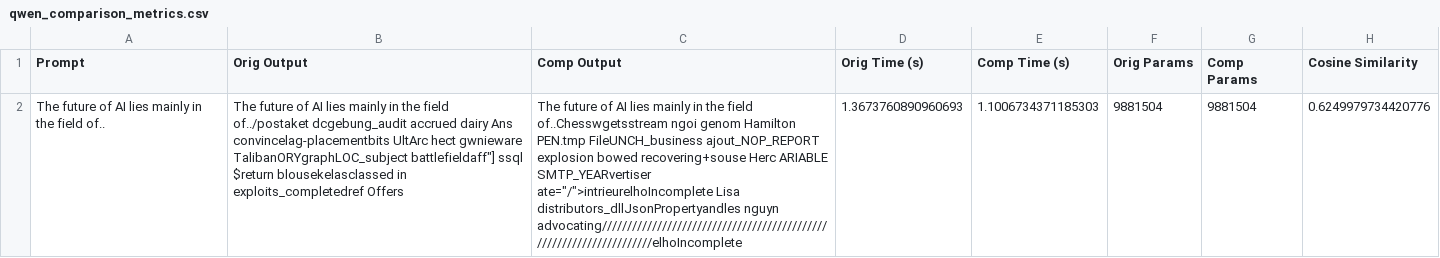
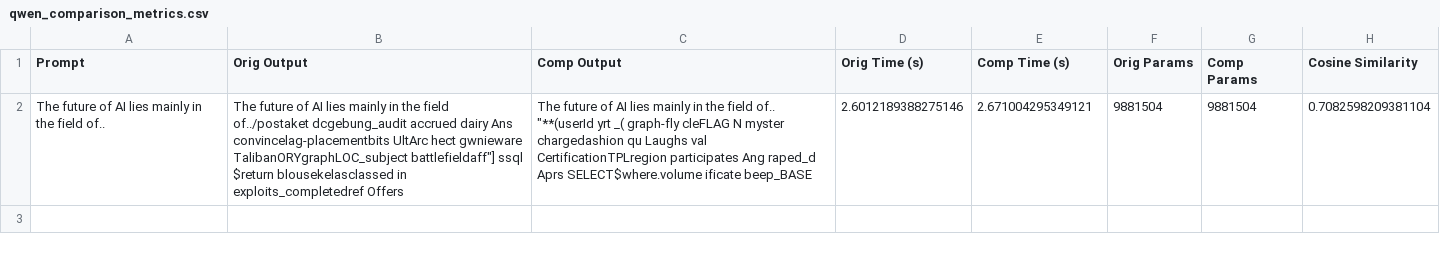
Before and after one commit to Aryand43/MoE-Compression, a CSV file: qwen_comparison_metrics.csv, drawn as a sheet; the diff names each change by its address in the sheet, - before the commit and + after, or states it on an @@ line.

```diff
--- a/qwen_comparison_metrics.csv
+++ b/qwen_comparison_metrics.csv
-C2 (Comp Output): …the field of..Chesswgetsstream ngoi genom Hamilton PEN.tmp FileUNCH_business ajout_NOP_REPORT explosion bowed recovering+souse Herc ARIABLE SMTP_YEARvertiser ate="/">intrieurelhoIncomplete Lisa distributors_dllJsonPropertyandles nguyn advocating////////////////////////////////////////////////////////////////////elhoIncomplete
+C2 (Comp Output): …the field of.. "**(userId yrt _( graph-fly cleFLAG N myster chargedashion qu Laughs val CertificationTPLregion participates Ang raped_d Aprs SELECT$where.volume ificate beep_BASE
-D2 (Orig Time (s)): 1.3673760890960693
+D2 (Orig Time (s)): 2.6012189388275146
-E2 (Comp Time (s)): 1.1006734371185303
+E2 (Comp Time (s)): 2.671004295349121
-H2 (Cosine Similarity): 0.6249979734420776
+H2 (Cosine Similarity): 0.7082598209381104
```
Also changed, not shown: 12 other files.
